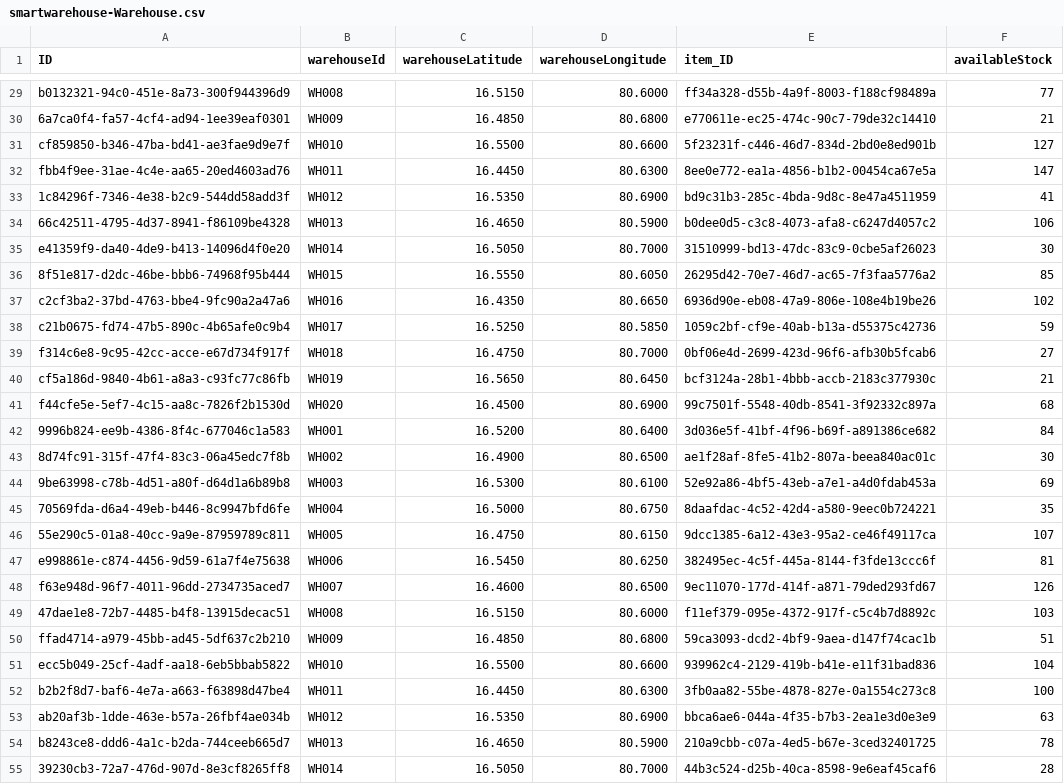
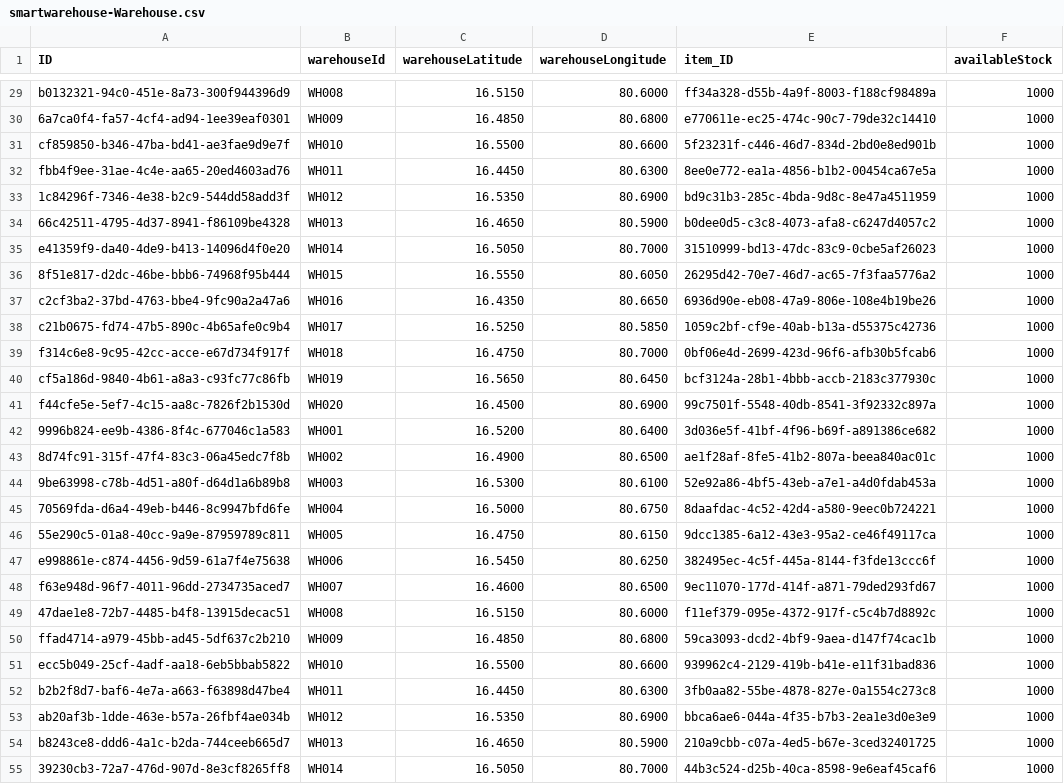
Before and after one commit to Harikesh-Das/SmartWarehouse-SAP_CAPm, a CSV file: db/data/smartwarehouse-Warehouse.csv, drawn as a sheet; only a part is shown, gaps mark what is left out; the diff covers the shown part only; the diff names each change by its address in the sheet, - before the commit and + after, or states it on an @@ line.

```diff
--- a/db/data/smartwarehouse-Warehouse.csv
+++ b/db/data/smartwarehouse-Warehouse.csv
-F29 (availableStock): 77
+F29 (availableStock): 1000
-F30 (availableStock): 21
+F30 (availableStock): 1000
-F31 (availableStock): 127
+F31 (availableStock): 1000
-F32 (availableStock): 147
+F32 (availableStock): 1000
-F33 (availableStock): 41
+F33 (availableStock): 1000
-F34 (availableStock): 106
+F34 (availableStock): 1000
-F35 (availableStock): 30
+F35 (availableStock): 1000
-F36 (availableStock): 85
+F36 (availableStock): 1000
-F37 (availableStock): 102
+F37 (availableStock): 1000
-F38 (availableStock): 59
+F38 (availableStock): 1000
-F39 (availableStock): 27
+F39 (availableStock): 1000
-F40 (availableStock): 21
+F40 (availableStock): 1000
-F41 (availableStock): 68
+F41 (availableStock): 1000
-F42 (availableStock): 84
+F42 (availableStock): 1000
-F43 (availableStock): 30
+F43 (availableStock): 1000
-F44 (availableStock): 69
+F44 (availableStock): 1000
-F45 (availableStock): 35
+F45 (availableStock): 1000
-F46 (availableStock): 107
+F46 (availableStock): 1000
-F47 (availableStock): 81
+F47 (availableStock): 1000
-F48 (availableStock): 126
+F48 (availableStock): 1000
-F49 (availableStock): 103
+F49 (availableStock): 1000
-F50 (availableStock): 51
+F50 (availableStock): 1000
-F51 (availableStock): 104
+F51 (availableStock): 1000
-F52 (availableStock): 100
+F52 (availableStock): 1000
-F53 (availableStock): 63
+F53 (availableStock): 1000
-F54 (availableStock): 78
+F54 (availableStock): 1000
-F55 (availableStock): 28
+F55 (availableStock): 1000
```
Also changed, not shown: 33 edited cells elsewhere in this file, db/data/smartwarehouse-Item.csv, db/data/smartwarehouse-SalesOrder.csv, 10 other files.
